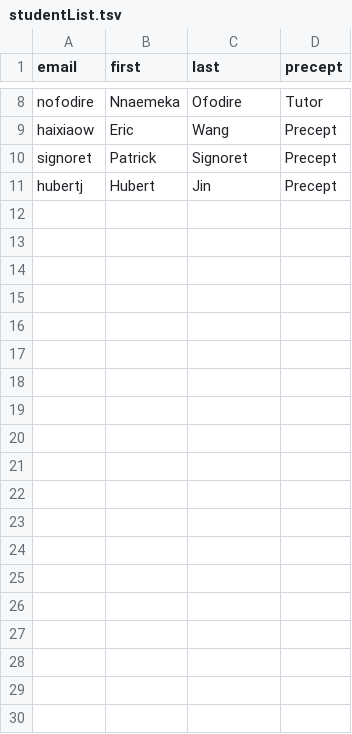
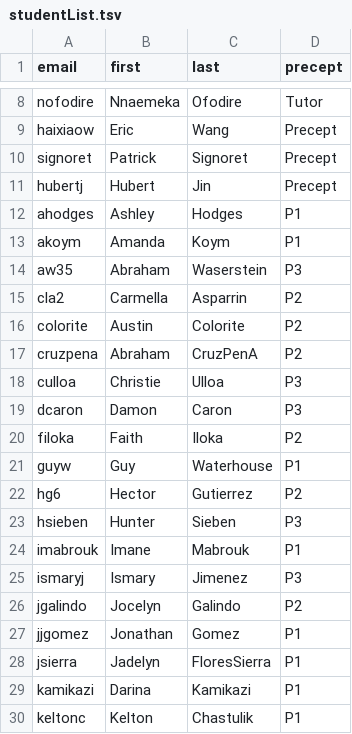
Before and after one commit to HJ08003/socraticswirlInstructor-RStudioServer, a TSV file: Records/studentList.tsv, drawn as a sheet; only a part is shown, gaps mark what is left out; the diff covers the shown part only; the diff names each change by its address in the sheet, - before the commit and + after, or states it on an @@ line.

Commit message:
Updated FSI2017 student list

```diff
--- a/Records/studentList.tsv
+++ b/Records/studentList.tsv
+row 12: ahodges | Ashley | Hodges | P1
+row 13: akoym | Amanda | Koym | P1
+row 14: aw35 | Abraham | Waserstein | P3
+row 15: cla2 | Carmella | Asparrin | P2
+row 16: colorite | Austin | Colorite | P2
+row 17: cruzpena | Abraham | CruzPenA | P2
+row 18: culloa | Christie | Ulloa | P3
+row 19: dcaron | Damon | Caron | P3
+row 20: filoka | Faith | Iloka | P2
+row 21: guyw | Guy | Waterhouse | P1
+row 22: hg6 | Hector | Gutierrez | P2
+row 23: hsieben | Hunter | Sieben | P3
+row 24: imabrouk | Imane | Mabrouk | P1
+row 25: ismaryj | Ismary | Jimenez | P3
+row 26: jgalindo | Jocelyn | Galindo | P2
+row 27: jjgomez | Jonathan | Gomez | P1
+row 28: jsierra | Jadelyn | FloresSierra | P1
+row 29: kamikazi | Darina | Kamikazi | P1
+row 30: keltonc | Kelton | Chastulik | P1
```
Also changed, not shown: 9 added rows elsewhere in this file.
